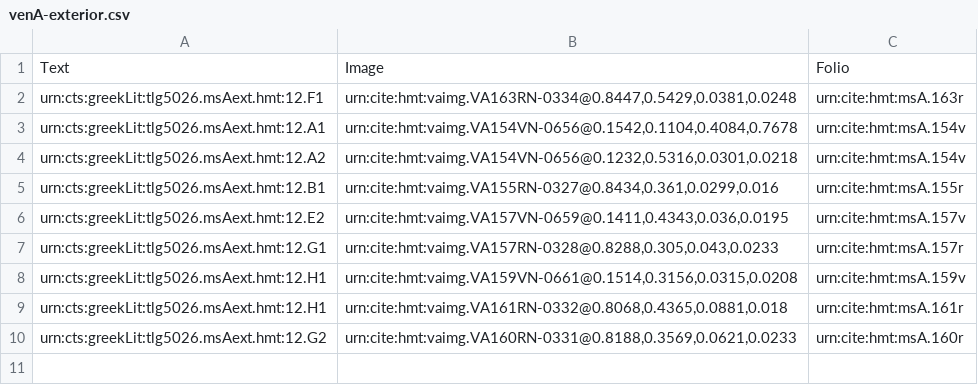
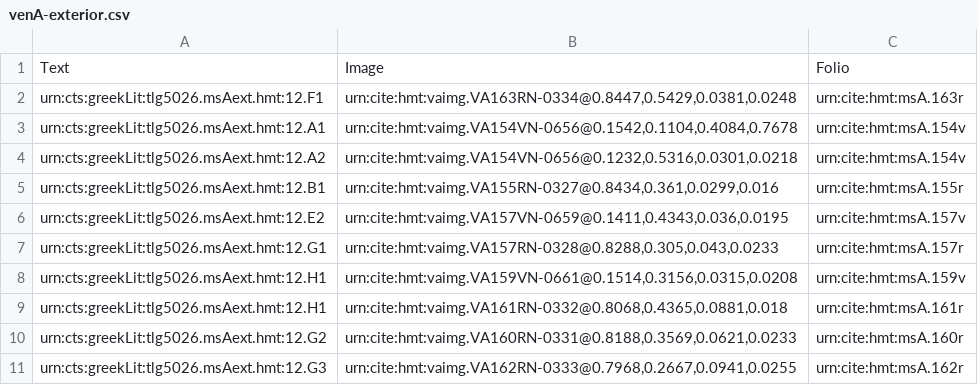
Before and after one commit to hmteditors/alums1, a CSV file: hmt-12/collections/venA-exterior.csv, drawn as a sheet; the diff names each change by its address in the sheet, - before the commit and + after, or states it on an @@ line.

Commit message:
Update venA-exterior.csv
indexed exterior scholion on 162r

```diff
--- a/hmt-12/collections/venA-exterior.csv
+++ b/hmt-12/collections/venA-exterior.csv
+row 11: urn:cts:greekLit:tlg5026.msAext.hmt:12.G3 | urn:cite:hmt:vaimg.VA162RN-0333@0.7968,0.2667,0.0941,0.0255 | urn:cite:hmt:msA.162r
```
